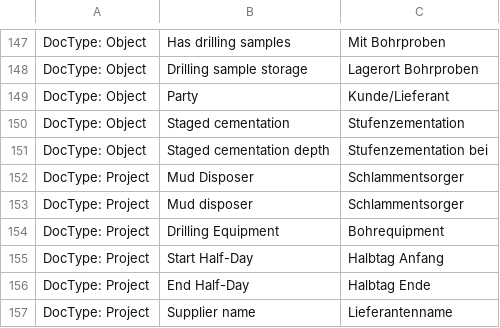
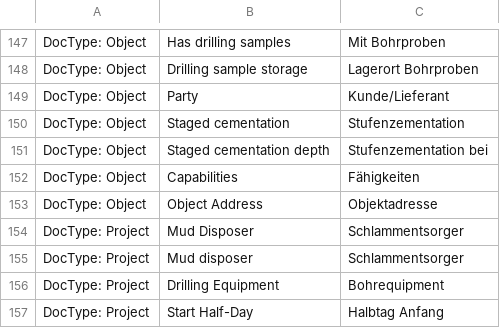
Before and after one commit to libracore/hb, a CSV file: heimbohrtechnik/translations/de.csv, drawn as a sheet; only a part is shown, gaps mark what is left out; the shorter side is filled out with more unchanged rows.

Commit message:
translations

```diff
--- a/heimbohrtechnik/translations/de.csv
+++ b/heimbohrtechnik/translations/de.csv
@@ -151,2 +151,4 @@ DocType: Object,Staged cementation,Stufenzementation
 DocType: Object,Staged cementation depth,Stufenzementation bei
+DocType: Object,Capabilities,Fähigkeiten
+DocType: Object,Object Address,Objektadresse
 DocType: Project,Mud Disposer,Schlammentsorger
```
